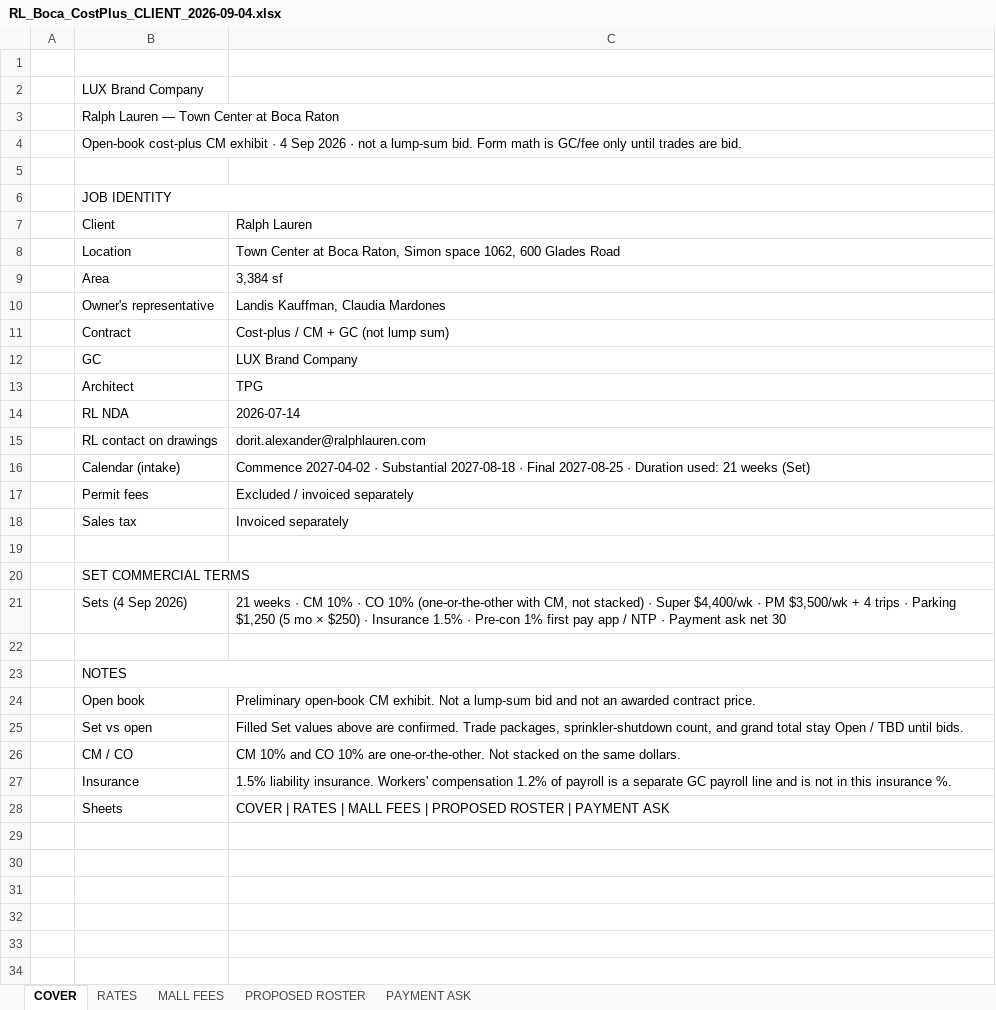
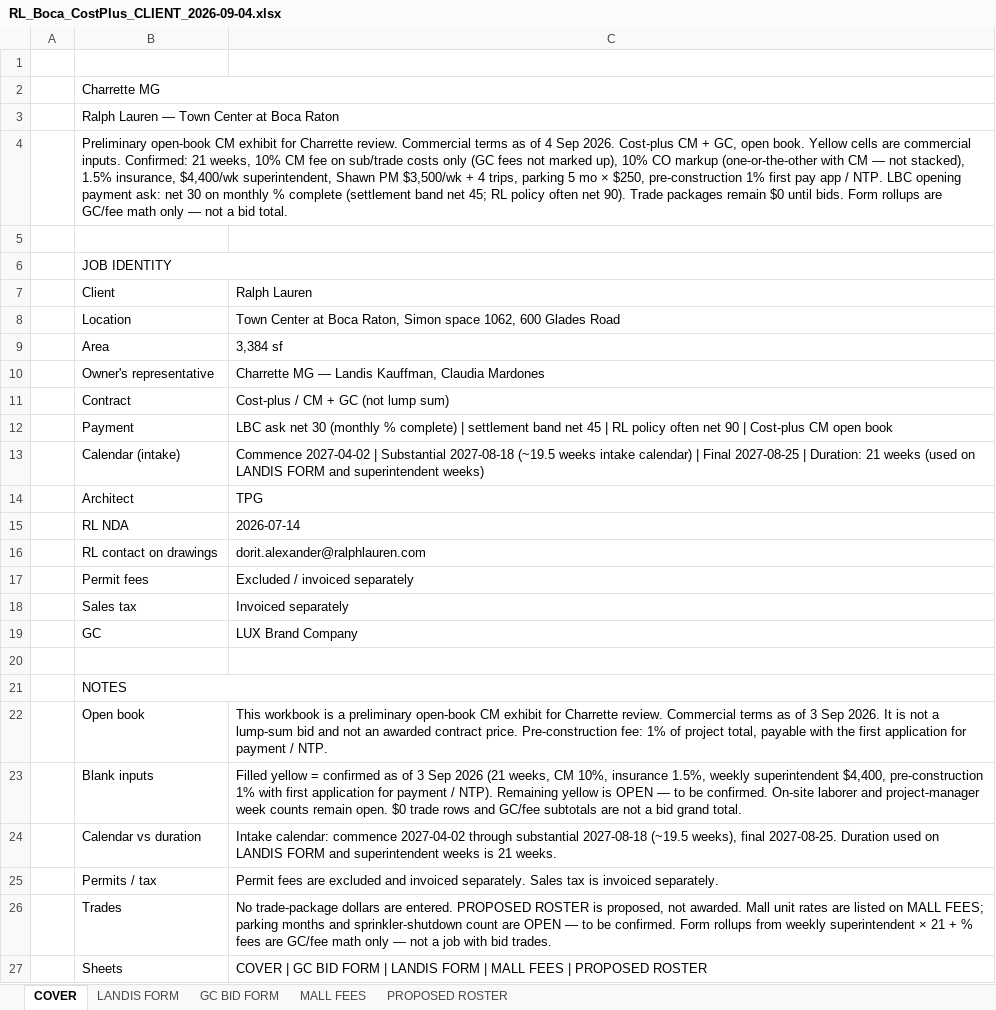
Before and after one commit to lucasoffice/lux-brand-site, an Excel workbook: ralph-lauren/boca/RL_Boca_CostPlus_CLIENT_2026-09-04.xlsx, sheet COVER, drawn as a sheet; values as stored, in another font and other column widths than the file's, no cell formats; removed rows and columns are numbered as before the commit, all else as after; the diff names each change by its address in the sheet, - before the commit and + after, or states it on an @@ line.

```diff
--- a/ralph-lauren/boca/RL_Boca_CostPlus_CLIENT_2026-09-04.xlsx (sheet COVER)
+++ b/ralph-lauren/boca/RL_Boca_CostPlus_CLIENT_2026-09-04.xlsx (sheet COVER)
-sheet tab: RATES
+sheet tab: LANDIS FORM
-sheet tab: PAYMENT ASK
+sheet tab: GC BID FORM
-B2 (Client): LUX Brand Company
+B2 (Client): Charrette MG
+B2:C2 merged
+B3:C3 merged
-B4 (Client): Open-book cost-plus CM exhibit · 4 Sep 2026 · not a lump-sum bid. Form math is GC/fee only until trades are bid.
+B4 (Client): Preliminary open-book CM exhibit for Charrette review. Commercial terms as of 4 Sep 2026. Cost-plus CM + GC, open book. Yellow cells are commercial inputs. Confirmed: 21 weeks, 10% CM fee on sub/trade costs only (GC fees not marked up), 10% CO markup (one-or-the-other with CM — not stacked), 1.5% insurance, $4,400/wk superintendent, Shawn PM $3,500/wk + 4 trips, parking 5 mo × $250, pre-construction 1% first pay app / NTP. LBC opening payment ask: net 30 on monthly % complete (settlement band net 45; RL policy often net 90). Trade packages remain $0 until bids. Form rollups are GC/fee math only — not a bid total.
+B4:C4 merged
-C10 (Ralph Lauren): Landis Kauffman, Claudia Mardones
+C10 (Ralph Lauren): Charrette MG — Landis Kauffman, Claudia Mardones
-row 12:  | GC | LUX Brand Company
+row 12:  | Payment | LBC ask net 30 (monthly % complete) | settlement band net 45 | RL policy often net 90 | Cost-plus CM open book
+row 13:  | Calendar (intake) | Commence 2027-04-02 | Substantial 2027-08-18 (~19.5 weeks intake calendar) | Final 2027-08-25 | Duration: 21 weeks (used on LANDIS FORM and superintendent weeks)
-row 16:  | Calendar (intake) | Commence 2027-04-02 · Substantial 2027-08-18 · Final 2027-08-25 · Duration used: 21 weeks (Set)
-row 19: (empty)
+row 19:  | GC | LUX Brand Company
-row 20:  | SET COMMERCIAL TERMS
-row 21:  | Sets (4 Sep 2026) | 21 weeks · CM 10% · CO 10% (one-or-the-other with CM, not stacked) · Super $4,400/wk · PM $3,500/wk + 4 trips · Parking $1,250 (5 mo × $250) · Insurance 1.5% · Pre-con 1% first pay app / NTP · Payment ask net 30
-C22 (Ralph Lauren): Preliminary open-book CM exhibit. Not a lump-sum bid and not an awarded contract price.
+C22 (Ralph Lauren): This workbook is a preliminary open-book CM exhibit for Charrette review. Commercial terms as of 3 Sep 2026. It is not a lump-sum bid and not an awarded contract price. Pre-construction fee: 1% of project total, payable with the first application for payment / NTP.
-row 25:  | Set vs open | Filled Set values above are confirmed. Trade packages, sprinkler-shutdown count, and grand total stay Open / TBD until bids.
-row 26:  | CM / CO | CM 10% and CO 10% are one-or-the-other. Not stacked on the same dollars.
-row 27:  | Insurance | 1.5% liability insurance. Workers' compensation 1.2% of payroll is a separate GC payroll line and is not in this insurance %.
+row 23:  | Blank inputs | Filled yellow = confirmed as of 3 Sep 2026 (21 weeks, CM 10%, insurance 1.5%, weekly superintendent $4,400, pre-construction 1% with first application for payment / NTP). Remaining yellow is OPEN — to be confirmed. On-site laborer and project-manager week counts remain open. $0 trade rows and GC/fee subtotals are not a bid grand total.
+row 24:  | Calendar vs duration | Intake calendar: commence 2027-04-02 through substantial 2027-08-18 (~19.5 weeks), final 2027-08-25. Duration used on LANDIS FORM and superintendent weeks is 21 weeks.
+row 25:  | Permits / tax | Permit fees are excluded and invoiced separately. Sales tax is invoiced separately.
+row 26:  | Trades | No trade-package dollars are entered. PROPOSED ROSTER is proposed, not awarded. Mall unit rates are listed on MALL FEES; parking months and sprinkler-shutdown count are OPEN — to be confirmed. Form rollups from weekly superintendent × 21 + % fees are GC/fee math only — not a job with bid trades.
-C27 (Ralph Lauren): COVER | RATES | MALL FEES | PROPOSED ROSTER | PAYMENT ASK
+C27 (Ralph Lauren): COVER | GC BID FORM | LANDIS FORM | MALL FEES | PROPOSED ROSTER
```
Also changed, not shown: sheet LANDIS FORM, sheet MALL FEES, sheet PROPOSED ROSTER, cell formats, 1 other file.
